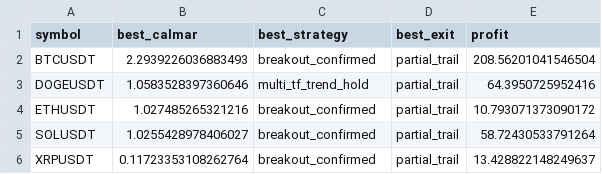
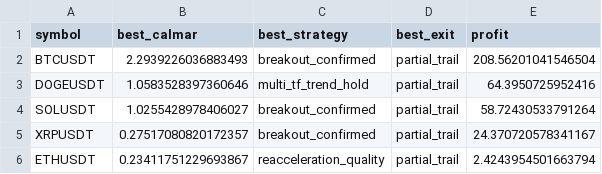
Before and after one commit to UYRYU/my-ai-project, a CSV file: btc_trend_bot/reports/multisymbol/通貨ランキング.csv, drawn as a sheet.

```diff
--- a/btc_trend_bot/reports/multisymbol/通貨ランキング.csv
+++ b/btc_trend_bot/reports/multisymbol/通貨ランキング.csv
@@ -3,4 +3,4 @@ BTCUSDT,2.2939226036883493,breakout_confirmed,partial_trail,208.56201041546504
 DOGEUSDT,1.0583528397360646,multi_tf_trend_hold,partial_trail,64.3950725952416
-ETHUSDT,1.027485265321216,breakout_confirmed,partial_trail,10.793071373090172
 SOLUSDT,1.0255428978406027,breakout_confirmed,partial_trail,58.72430533791264
-XRPUSDT,0.11723353108262764,breakout_confirmed,partial_trail,13.428822148249637
+XRPUSDT,0.27517080820172357,breakout_confirmed,partial_trail,24.370720578341167
+ETHUSDT,0.23411751229693867,reacceleration_quality,partial_trail,2.4243954501663794
```
Also changed, not shown: btc_trend_bot/reports/multisymbol/ETHUSDT_ranking.csv, btc_trend_bot/reports/multisymbol/XRPUSDT_ranking.csv, 3 other files.
